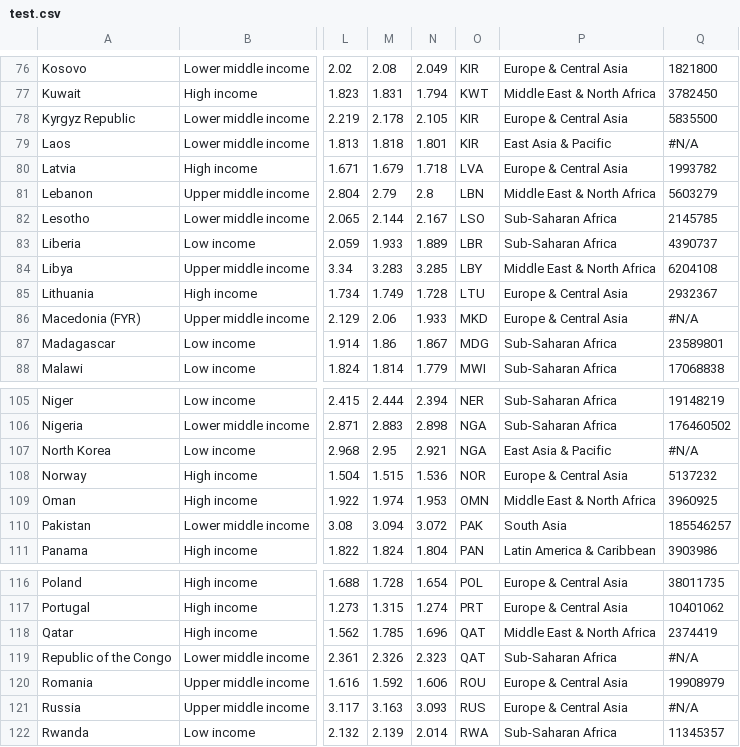
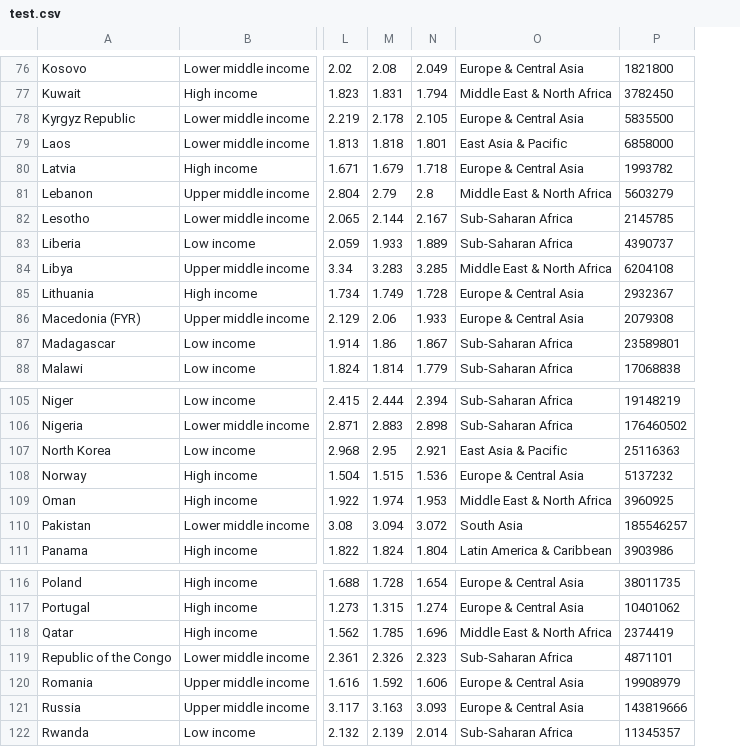
Before and after one commit to andras-szesztai/global-peace-index, a CSV file: src/data/test.csv, drawn as a sheet; only a part is shown, gaps mark what is left out; removed rows and columns are numbered as before the commit, all else as after; the diff covers the shown part only; the diff names each change by its address in the sheet, - before the commit and + after, or states it on an @@ line.

```diff
--- a/src/data/test.csv
+++ b/src/data/test.csv
-column O, rows 76-88: KIR | KWT | KIR | KIR | LVA | LBN | LSO | LBR | LBY | LTU | MKD | MDG | MWI; rows 105-111: NER | NGA | NGA | NOR | OMN | PAK | PAN; rows 116-122: POL | PRT | QAT | QAT | ROU | RUS | RWA
-P79: #N/A
+P79: 6858000
-P86: #N/A
+P86: 2079308
-P107: #N/A
+P107: 25116363
-P119: #N/A
+P119: 4871101
-P121: #N/A
+P121: 143819666
```
Also changed, not shown: 14 edited cells elsewhere in this file, 4 other files.
